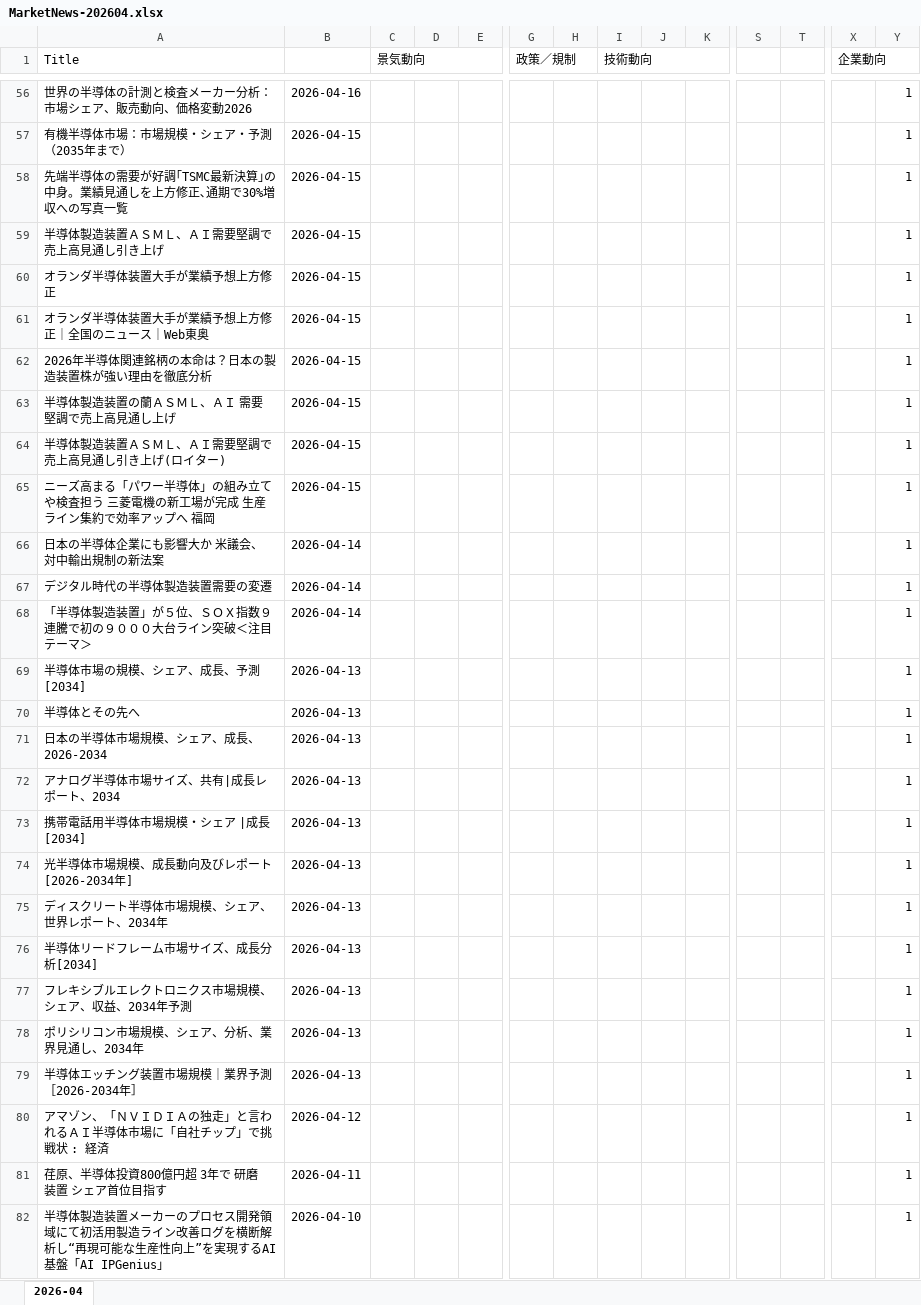
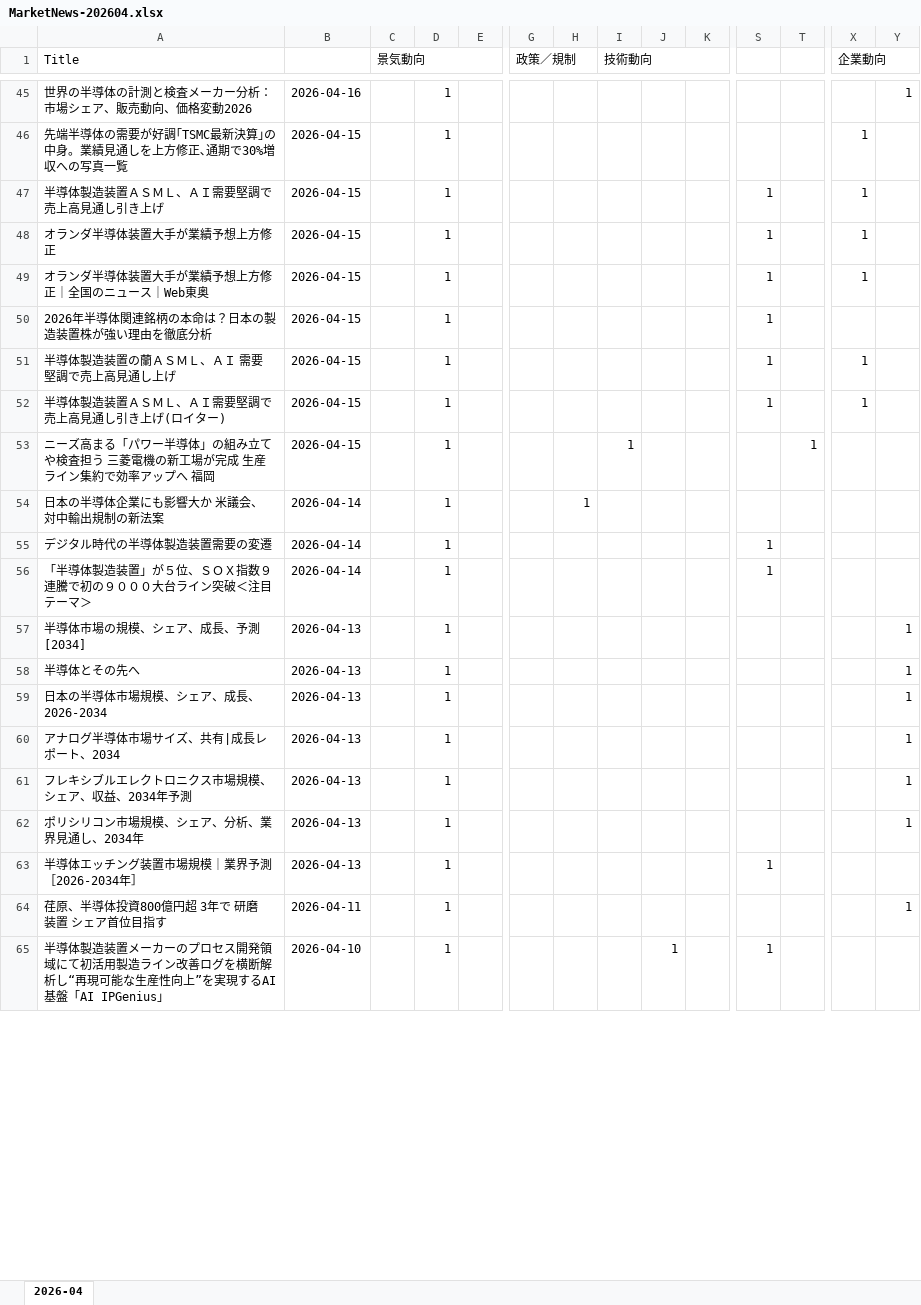
Before and after one commit to fukuoka730/SemiconNews, an Excel workbook: output/MarketNews-202604.xlsx, sheet 2026-04, drawn as a sheet; only a part is shown, gaps mark what is left out; values as stored, in another font and other column widths than the file's, no cell formats; removed rows and columns are numbered as before the commit, all else as after; rows hold the shown columns only; the diff covers the shown part only; the diff names each change by its address in the sheet, - before the commit and + after, or states it on an @@ line.

```diff
--- a/output/MarketNews-202604.xlsx (sheet 2026-04)
+++ b/output/MarketNews-202604.xlsx (sheet 2026-04)
-D45: (empty)
+D45: 1
-row 57: 有機半導体市場：市場規模・シェア・予測（2035年まで） | 2026-04-15 |  |  |  |  |  |  |  |  |  |  |  | 1
-D46:D60: (empty)
+D46:D60: 1
-X46:X49 (企業動向): (empty)
+X46:X49 (企業動向): 1
-Y46:Y56: 1
+Y46:Y56: (empty)
-S47:S52: (empty)
+S47:S52: 1
-X51:X52 (企業動向): (empty)
+X51:X52 (企業動向): 1
-I53 (技術動向): (empty)
+I53 (技術動向): 1
-T53: (empty)
+T53: 1
-H54: (empty)
+H54: 1
-S55:S56: (empty)
+S55:S56: 1
-row 73: 携帯電話用半導体市場規模・シェア |成長 [2034] | 2026-04-13 |  |  |  |  |  |  |  |  |  |  |  | 1
-row 74: 光半導体市場規模、成長動向及びレポート [2026-2034年] | 2026-04-13 |  |  |  |  |  |  |  |  |  |  |  | 1
-row 75: ディスクリート半導体市場規模、シェア、世界レポート、2034年 | 2026-04-13 |  |  |  |  |  |  |  |  |  |  |  | 1
-row 76: 半導体リードフレーム市場サイズ、成長分析[2034] | 2026-04-13 |  |  |  |  |  |  |  |  |  |  |  | 1
-D61:D63: (empty)
+D61:D63: 1
-S63: (empty)
+S63: 1
-Y63: 1
+Y63: (empty)
-row 80: アマゾン、「ＮＶＩＤＩＡの独走」と言われるＡＩ半導体市場に「自社チップ」で挑戦状 : 経済 | 2026-04-12 |  |  |  |  |  |  |  |  |  |  |  | 1
-D64:D65: (empty)
+D64:D65: 1
-J65: (empty)
+J65: 1
-S65: (empty)
+S65: 1
-Y65: 1
+Y65: (empty)
```
Also changed, not shown: 2 added rows, 14 removed rows and 167 edited cells elsewhere in this sheet, cell formats, 1 other file.
